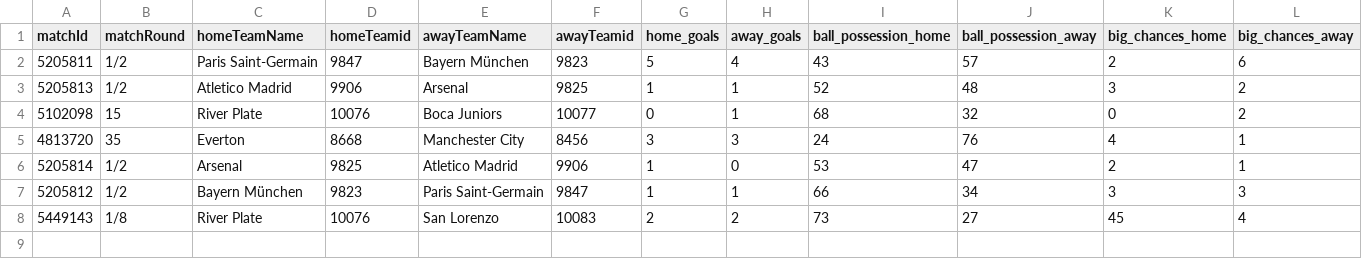
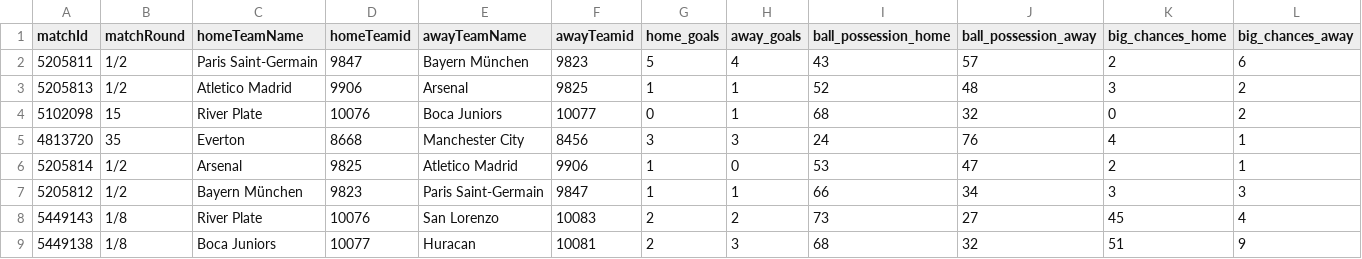
Before and after one commit to bolaxel/random-games, a CSV file: matchStats/csv/fotmob_match_stats.csv, drawn as a sheet; only a part is shown; rows hold the shown columns only; the diff names each change by its address in the sheet, - before the commit and + after, or states it on an @@ line.

```diff
--- a/matchStats/csv/fotmob_match_stats.csv
+++ b/matchStats/csv/fotmob_match_stats.csv
+row 9: 5449138 | 1/8 | Boca Juniors | 10077 | Huracan | 10081 | 2 | 3 | 68 | 32 | 51 | 9
```
Also changed, not shown: goals/csv/awayScorers.csv, goals/csv/homeScorers.csv, 5 other files.
